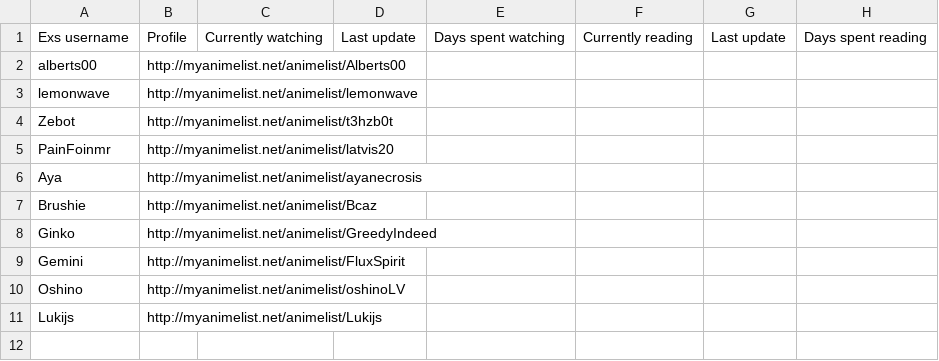
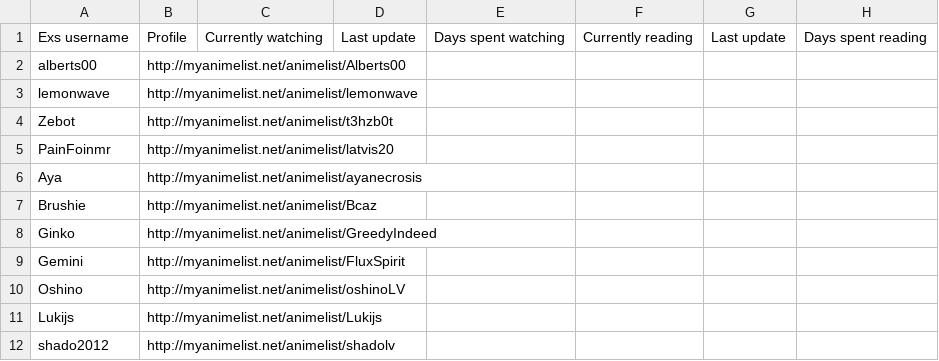
Before and after one commit to Alberts00/aniexstable, a CSV file: data.csv, drawn as a sheet; the diff names each change by its address in the sheet, - before the commit and + after, or states it on an @@ line.

Commit message:
shado2012

```diff
--- a/data.csv
+++ b/data.csv
+row 12: shado2012 | http://myanimelist.net/animelist/shadolv
```
